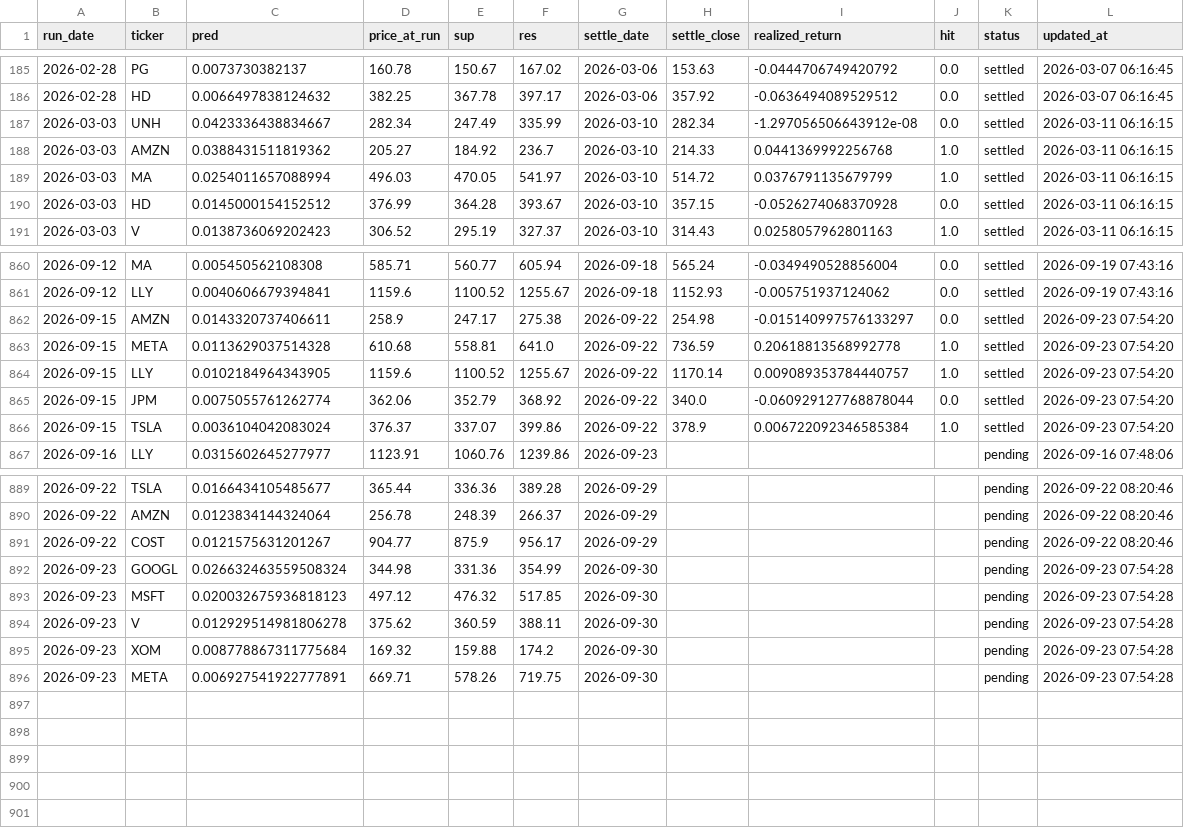
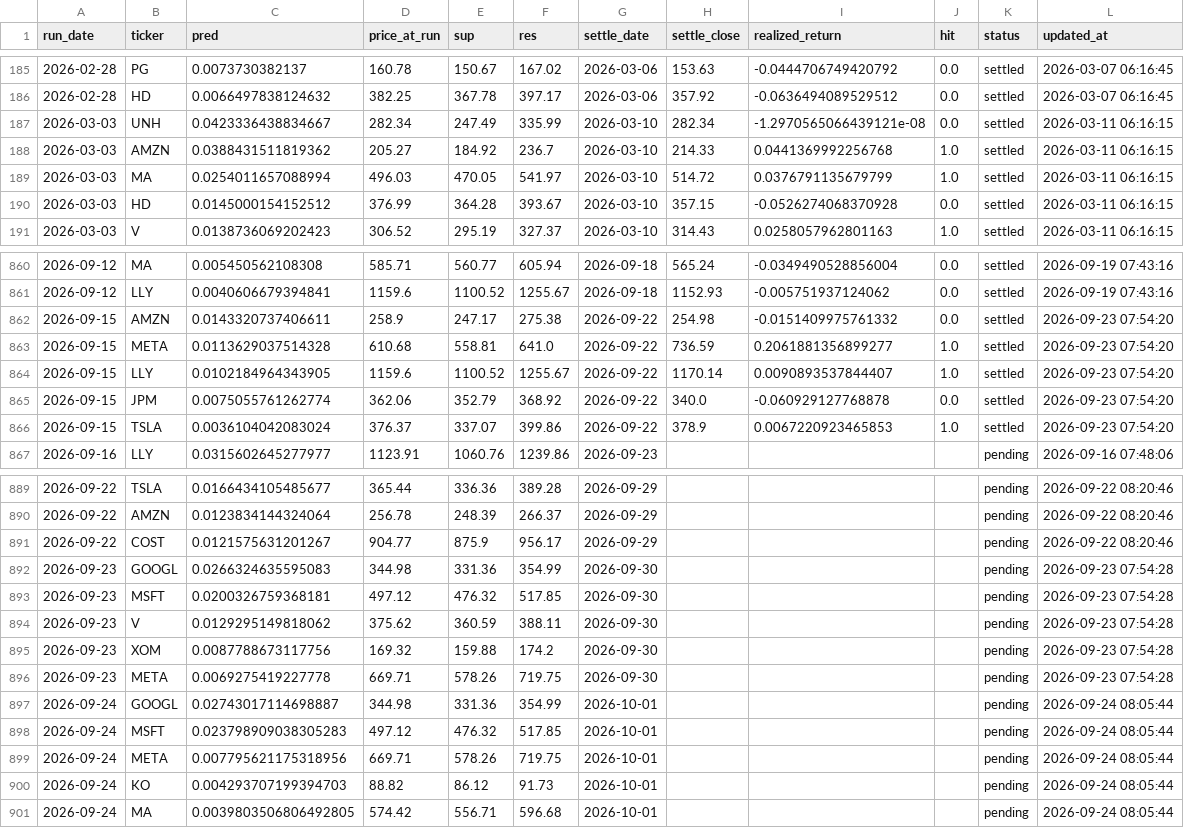
Before and after one commit to chehao0221/US-stock-ai, a CSV file: us_history.csv, drawn as a sheet; only a part is shown, gaps mark what is left out.

```diff
--- a/us_history.csv
+++ b/us_history.csv
@@ -186,3 +186,3 @@
 2026-02-28,HD,0.0066497838124632,382.25,367.78,397.17,2026-03-06,357.92,-0.0636494089529512,0.0,settled,2026-03-07 06:16:45
-2026-03-03,UNH,0.0423336438834667,282.34,247.49,335.99,2026-03-10,282.34,-1.297056506643912e-08,0.0,settled,2026-03-11 06:16:15
+2026-03-03,UNH,0.0423336438834667,282.34,247.49,335.99,2026-03-10,282.34,-1.2970565066439121e-08,0.0,settled,2026-03-11 06:16:15
 2026-03-03,AMZN,0.0388431511819362,205.27,184.92,236.7,2026-03-10,214.33,0.0441369992256768,1.0,settled,2026-03-11 06:16:15
@@ -861,7 +861,7 @@
 2026-09-12,LLY,0.0040606679394841,1159.6,1100.52,1255.67,2026-09-18,1152.93,-0.005751937124062,0.0,settled,2026-09-19 07:43:16
-2026-09-15,AMZN,0.0143320737406611,258.9,247.17,275.38,2026-09-22,254.98,-0.015140997576133297,0.0,settled,2026-09-23 07:54:20
-2026-09-15,META,0.0113629037514328,610.68,558.81,641.0,2026-09-22,736.59,0.20618813568992778,1.0,settled,2026-09-23 07:54:20
-2026-09-15,LLY,0.0102184964343905,1159.6,1100.52,1255.67,2026-09-22,1170.14,0.009089353784440757,1.0,settled,2026-09-23 07:54:20
-2026-09-15,JPM,0.0075055761262774,362.06,352.79,368.92,2026-09-22,340.0,-0.060929127768878044,0.0,settled,2026-09-23 07:54:20
-2026-09-15,TSLA,0.0036104042083024,376.37,337.07,399.86,2026-09-22,378.9,0.006722092346585384,1.0,settled,2026-09-23 07:54:20
+2026-09-15,AMZN,0.0143320737406611,258.9,247.17,275.38,2026-09-22,254.98,-0.0151409975761332,0.0,settled,2026-09-23 07:54:20
+2026-09-15,META,0.0113629037514328,610.68,558.81,641.0,2026-09-22,736.59,0.2061881356899277,1.0,settled,2026-09-23 07:54:20
+2026-09-15,LLY,0.0102184964343905,1159.6,1100.52,1255.67,2026-09-22,1170.14,0.0090893537844407,1.0,settled,2026-09-23 07:54:20
+2026-09-15,JPM,0.0075055761262774,362.06,352.79,368.92,2026-09-22,340.0,-0.060929127768878,0.0,settled,2026-09-23 07:54:20
+2026-09-15,TSLA,0.0036104042083024,376.37,337.07,399.86,2026-09-22,378.9,0.0067220923465853,1.0,settled,2026-09-23 07:54:20
 2026-09-16,LLY,0.0315602645277977,1123.91,1060.76,1239.86,2026-09-23,,,,pending,2026-09-16 07:48:06
@@ -891,6 +891,11 @@
 2026-09-22,COST,0.0121575631201267,904.77,875.9,956.17,2026-09-29,,,,pending,2026-09-22 08:20:46
-2026-09-23,GOOGL,0.026632463559508324,344.98,331.36,354.99,2026-09-30,,,,pending,2026-09-23 07:54:28
-2026-09-23,MSFT,0.020032675936818123,497.12,476.32,517.85,2026-09-30,,,,pending,2026-09-23 07:54:28
-2026-09-23,V,0.012929514981806278,375.62,360.59,388.11,2026-09-30,,,,pending,2026-09-23 07:54:28
-2026-09-23,XOM,0.008778867311775684,169.32,159.88,174.2,2026-09-30,,,,pending,2026-09-23 07:54:28
-2026-09-23,META,0.006927541922777891,669.71,578.26,719.75,2026-09-30,,,,pending,2026-09-23 07:54:28
+2026-09-23,GOOGL,0.0266324635595083,344.98,331.36,354.99,2026-09-30,,,,pending,2026-09-23 07:54:28
+2026-09-23,MSFT,0.0200326759368181,497.12,476.32,517.85,2026-09-30,,,,pending,2026-09-23 07:54:28
+2026-09-23,V,0.0129295149818062,375.62,360.59,388.11,2026-09-30,,,,pending,2026-09-23 07:54:28
+2026-09-23,XOM,0.0087788673117756,169.32,159.88,174.2,2026-09-30,,,,pending,2026-09-23 07:54:28
+2026-09-23,META,0.0069275419227778,669.71,578.26,719.75,2026-09-30,,,,pending,2026-09-23 07:54:28
+2026-09-24,GOOGL,0.02743017114698887,344.98,331.36,354.99,2026-10-01,,,,pending,2026-09-24 08:05:44
+2026-09-24,MSFT,0.023798909038305283,497.12,476.32,517.85,2026-10-01,,,,pending,2026-09-24 08:05:44
+2026-09-24,META,0.007795621175318956,669.71,578.26,719.75,2026-10-01,,,,pending,2026-09-24 08:05:44
+2026-09-24,KO,0.004293707199394703,88.82,86.12,91.73,2026-10-01,,,,pending,2026-09-24 08:05:44
+2026-09-24,MA,0.0039803506806492805,574.42,556.71,596.68,2026-10-01,,,,pending,2026-09-24 08:05:44
```
